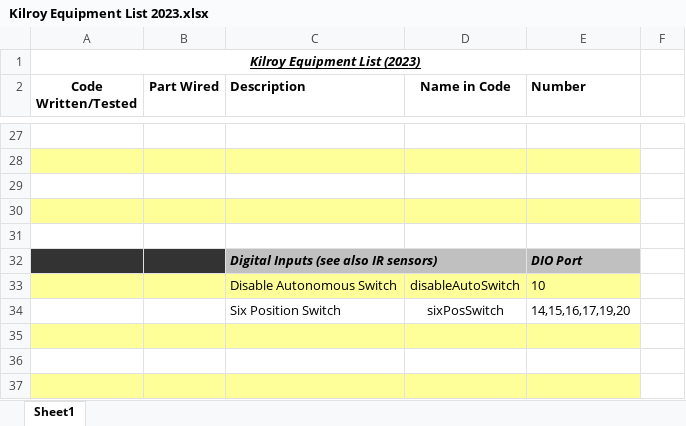
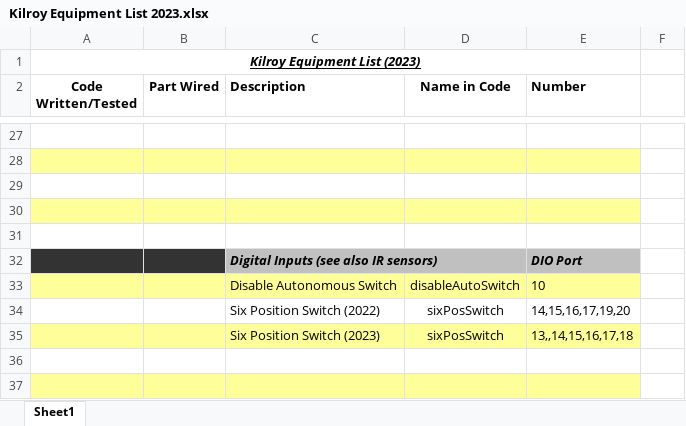
Before and after one commit to FIRST-Team-339/2023, an Excel workbook: Kilroy Equipment List 2023.xlsx, sheet Sheet1, drawn as a sheet; only a part is shown, gaps mark what is left out; values as stored, in another font and other column widths than the file's, no borders; the diff names each change by its address in the sheet, - before the commit and + after, or states it on an @@ line.

Commit message:
equipment changes

```diff
--- a/Kilroy Equipment List 2023.xlsx (sheet Sheet1)
+++ b/Kilroy Equipment List 2023.xlsx (sheet Sheet1)
-C34 (Description): Six Position Switch
+C34 (Description): Six Position Switch (2022)
-row 35: (empty)
+row 35:  |  | Six Position Switch (2023) | sixPosSwitch | 13,,14,15,16,17,18
```
